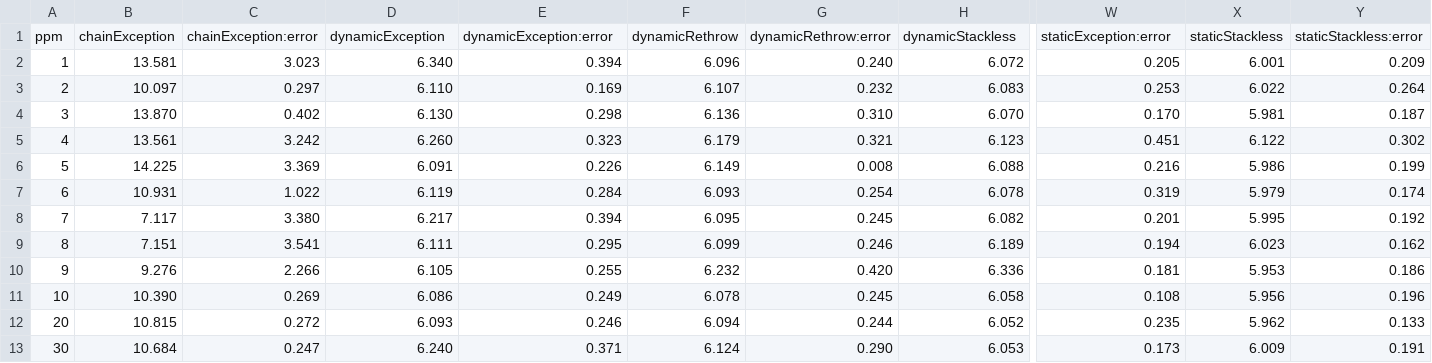
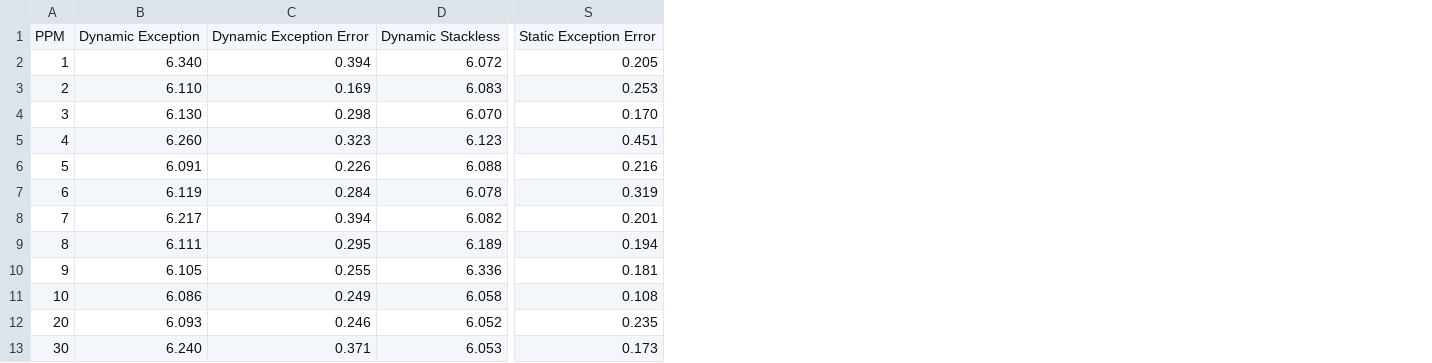
Before and after one commit to severn-everett/ExceptionBenchmarks, a CSV file: results/202207051745.csv, drawn as a sheet; only a part is shown, gaps mark what is left out; removed rows and columns are numbered as before the commit, all else as after; rows hold the shown columns only; the diff names each change by its address in the sheet, - before the commit and + after, or states it on an @@ line.

Commit message:
Changed data files for better readability when generating charts; Added Python script to generate result charts

```diff
--- a/results/202207051745.csv
+++ b/results/202207051745.csv
-column B, rows 2-13: 13.581 | 10.097 | 13.870 | 13.561 | 14.225 | 10.931 | 7.117 | 7.151 | 9.276 | 10.390 | 10.815 | 10.684
-column C, rows 2-13: 3.023 | 0.297 | 0.402 | 3.242 | 3.369 | 1.022 | 3.380 | 3.541 | 2.266 | 0.269 | 0.272 | 0.247
-column F, rows 2-13: 6.096 | 6.107 | 6.136 | 6.179 | 6.149 | 6.093 | 6.095 | 6.099 | 6.232 | 6.078 | 6.094 | 6.124
-column G, rows 2-13: 0.240 | 0.232 | 0.310 | 0.321 | 0.008 | 0.254 | 0.245 | 0.246 | 0.420 | 0.245 | 0.244 | 0.290
-column X, rows 2-13: 6.001 | 6.022 | 5.981 | 6.122 | 5.986 | 5.979 | 5.995 | 6.023 | 5.953 | 5.956 | 5.962 | 6.009
-column Y, rows 2-13: 0.209 | 0.264 | 0.187 | 0.302 | 0.199 | 0.174 | 0.192 | 0.162 | 0.186 | 0.196 | 0.133 | 0.191
-row 1: ppm | chainException | chainException:error | dynamicException | dynamicException:error | dynamicRethrow | dynamicRethrow:error | dynamicStackless | staticException:error | staticStackless | staticStackless:error
+row 1: PPM | Dynamic Exception | Dynamic Exception Error | Dynamic Stackless | Static Exception Error
```
Also changed, not shown: results/202207171840.csv, 3 other files.
